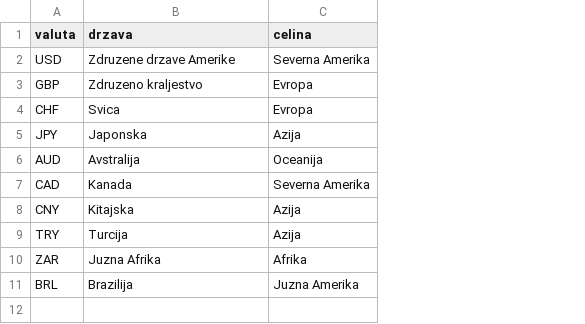
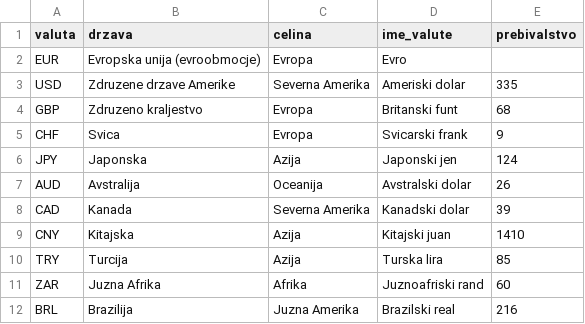
Before and after one commit to NikiMulej/Seminarska-naloga-UVP, a CSV file: podatki/drzave.csv, drawn as a sheet; addresses are those after the commit; the diff names each change by its address in the sheet, - before the commit and + after, or states it on an @@ line.

```diff
--- a/podatki/drzave.csv
+++ b/podatki/drzave.csv
+column D (ime_valute), rows 3-12: Ameriski dolar | Britanski funt | Svicarski frank | Japonski jen | Avstralski dolar | Kanadski dolar | Kitajski juan | Turska lira | Juznoafriski rand | Brazilski real
+column E (prebivalstvo), rows 3-12: 335 | 68 | 9 | 124 | 26 | 39 | 1410 | 85 | 60 | 216
+row 2: EUR | Evropska unija (evroobmocje) | Evropa | Evro
```
Also changed, not shown: 5 other files.
